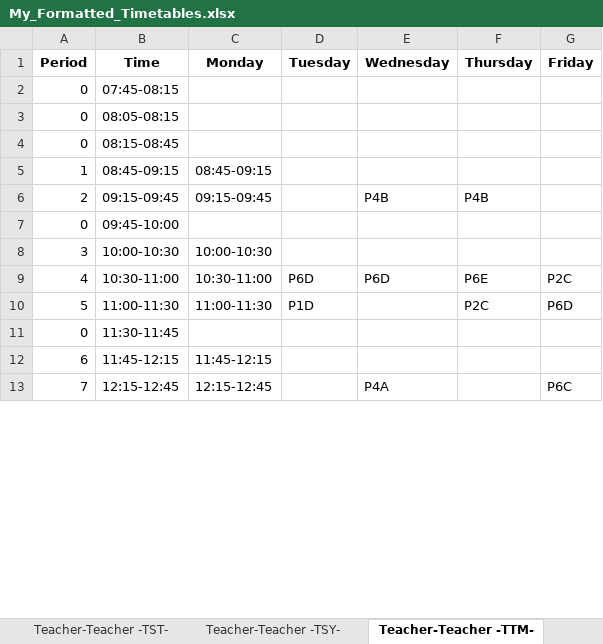
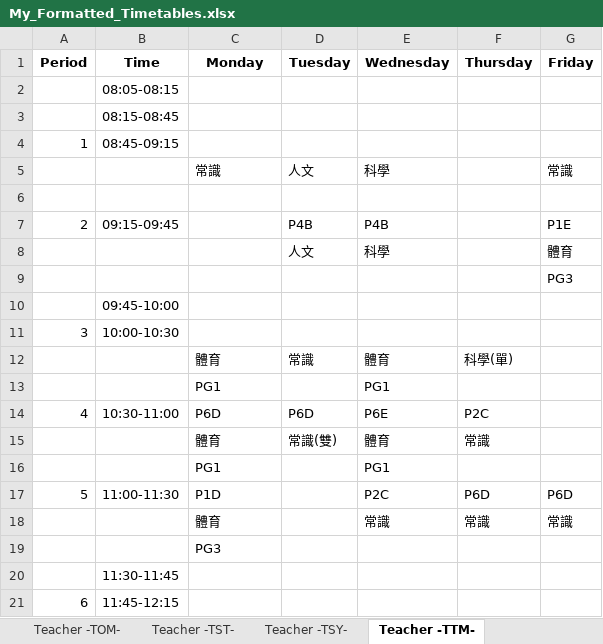
Before and after one commit to kimwoct/excel_extract, an Excel workbook: My_Formatted_Timetables.xlsx, sheet Teacher -TTM-, drawn as a sheet; only a part is shown; values as stored, in another font and other column widths than the file's, no borders; removed rows and columns are numbered as before the commit, all else as after; the diff covers the shown part only; the diff names each change by its address in the sheet, - before the commit and + after, or states it on an @@ line.

```diff
--- a/My_Formatted_Timetables.xlsx (sheet Teacher -TTM-)
+++ b/My_Formatted_Timetables.xlsx (sheet Teacher -TTM-)
-sheet tab: Teacher-Teacher -TST-
+sheet tab: Teacher -TST-
-sheet tab: Teacher-Teacher -TSY-
+sheet tab: Teacher -TSY-
-sheet tab: Teacher-Teacher -TTM-
+sheet tab: Teacher -TTM-
-row 2: 0 | 07:45-08:15
-A2:A3 (Period): 0
+A2:A3 (Period): (empty)
-C4 (Monday): 08:45-09:15
+C4 (Monday): (empty)
+row 5:  |  | 常識 | 人文 | 科學 |  | 常識
+row 6: (empty)
-C7 (Monday): 09:15-09:45
+C7 (Monday): (empty)
-D7 (Tuesday): (empty)
+D7 (Tuesday): P4B
-F7 (Thursday): P4B
+F7 (Thursday): (empty)
-G7 (Friday): (empty)
+G7 (Friday): P1E
-row 7: 0 | 09:45-10:00
+row 8:  |  |  | 人文 | 科學 |  | 體育
+row 9:  |  |  |  |  |  | PG3
+row 10:  | 09:45-10:00
-C11 (Monday): 10:00-10:30
+C11 (Monday): (empty)
+row 12:  |  | 體育 | 常識 | 體育 | 科學(單)
+row 13:  |  | PG1 |  | PG1
-C14 (Monday): 10:30-11:00
+C14 (Monday): P6D
-E14 (Wednesday): P6D
+E14 (Wednesday): P6E
-F14 (Thursday): P6E
+F14 (Thursday): P2C
-G14 (Friday): P2C
+G14 (Friday): (empty)
+row 15:  |  | 體育 | 常識(雙) | 體育 | 常識
+row 16:  |  | PG1 |  | PG1
-C17 (Monday): 11:00-11:30
+C17 (Monday): P1D
-D17 (Tuesday): P1D
+D17 (Tuesday): (empty)
-E17 (Wednesday): (empty)
+E17 (Wednesday): P2C
-F17 (Thursday): P2C
+F17 (Thursday): P6D
-row 11: 0 | 11:30-11:45
+row 18:  |  | 體育 |  | 常識 | 常識 | 常識
+row 19:  |  | PG3
+row 20:  | 11:30-11:45
-C21 (Monday): 11:45-12:15
+C21 (Monday): (empty)
-row 13: 7 | 12:15-12:45 | 12:15-12:45 |  | P4A |  | P6C
```
Also changed, not shown: 12 added rows, 2 removed rows and 11 edited cells elsewhere in this sheet, sheet Teacher -CNF-, sheet Teacher -TKW-, sheet Teacher -TOM-, sheet Teacher -MYS-, sheet Teacher -HMY-, sheet Teacher -MAN-, 51 more sheets, other sheet tabs, 3 other files.
